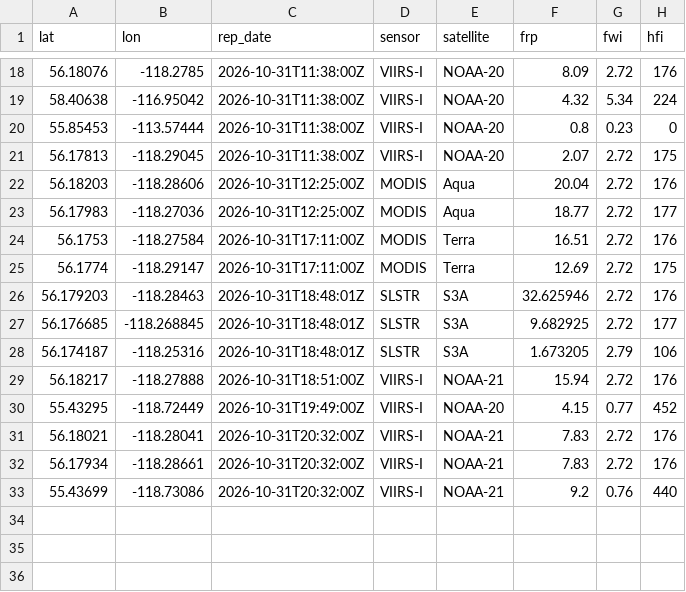
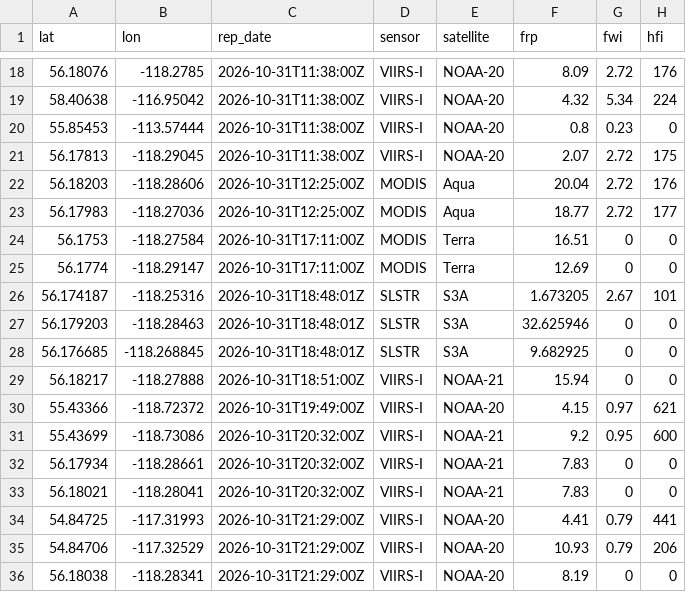
Before and after one commit to maymankhan1-web/alberta-wildfire-tracker, a CSV file: data/hotspots_last24h.csv, drawn as a sheet; only a part is shown, gaps mark what is left out.

```diff
--- a/data/hotspots_last24h.csv
+++ b/data/hotspots_last24h.csv
@@ -23,11 +23,14 @@ lat,lon,rep_date,sensor,satellite,frp,fwi,hfi
 56.17983,-118.27036,2026-10-31T12:25:00Z,MODIS,Aqua,18.77,2.72,177
-56.1753,-118.27584,2026-10-31T17:11:00Z,MODIS,Terra,16.51,2.72,176
-56.1774,-118.29147,2026-10-31T17:11:00Z,MODIS,Terra,12.69,2.72,175
-56.179203,-118.28463,2026-10-31T18:48:01Z,SLSTR,S3A,32.625946,2.72,176
-56.176685,-118.268845,2026-10-31T18:48:01Z,SLSTR,S3A,9.682925,2.72,177
-56.174187,-118.25316,2026-10-31T18:48:01Z,SLSTR,S3A,1.673205,2.79,106
-56.18217,-118.27888,2026-10-31T18:51:00Z,VIIRS-I,NOAA-21,15.94,2.72,176
-55.43295,-118.72449,2026-10-31T19:49:00Z,VIIRS-I,NOAA-20,4.15,0.77,452
-56.18021,-118.28041,2026-10-31T20:32:00Z,VIIRS-I,NOAA-21,7.83,2.72,176
-56.17934,-118.28661,2026-10-31T20:32:00Z,VIIRS-I,NOAA-21,7.83,2.72,176
-55.43699,-118.73086,2026-10-31T20:32:00Z,VIIRS-I,NOAA-21,9.2,0.76,440
+56.1753,-118.27584,2026-10-31T17:11:00Z,MODIS,Terra,16.51,0,0
+56.1774,-118.29147,2026-10-31T17:11:00Z,MODIS,Terra,12.69,0,0
+56.174187,-118.25316,2026-10-31T18:48:01Z,SLSTR,S3A,1.673205,2.67,101
+56.179203,-118.28463,2026-10-31T18:48:01Z,SLSTR,S3A,32.625946,0,0
+56.176685,-118.268845,2026-10-31T18:48:01Z,SLSTR,S3A,9.682925,0,0
+56.18217,-118.27888,2026-10-31T18:51:00Z,VIIRS-I,NOAA-21,15.94,0,0
+55.43366,-118.72372,2026-10-31T19:49:00Z,VIIRS-I,NOAA-20,4.15,0.97,621
+55.43699,-118.73086,2026-10-31T20:32:00Z,VIIRS-I,NOAA-21,9.2,0.95,600
+56.17934,-118.28661,2026-10-31T20:32:00Z,VIIRS-I,NOAA-21,7.83,0,0
+56.18021,-118.28041,2026-10-31T20:32:00Z,VIIRS-I,NOAA-21,7.83,0,0
+54.84725,-117.31993,2026-10-31T21:29:00Z,VIIRS-I,NOAA-20,4.41,0.79,441
+54.84706,-117.32529,2026-10-31T21:29:00Z,VIIRS-I,NOAA-20,10.93,0.79,206
+56.18038,-118.28341,2026-10-31T21:29:00Z,VIIRS-I,NOAA-20,8.19,0,0
```
Also changed, not shown: 1 other file.
